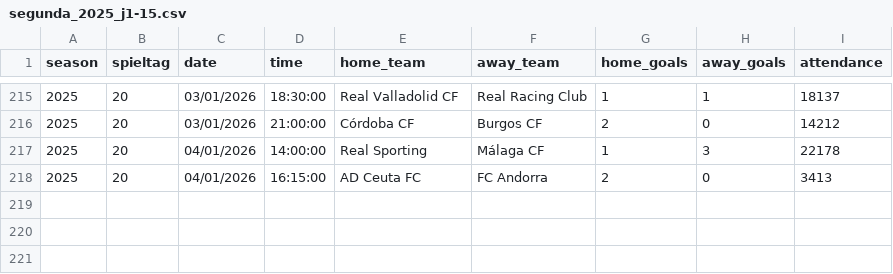
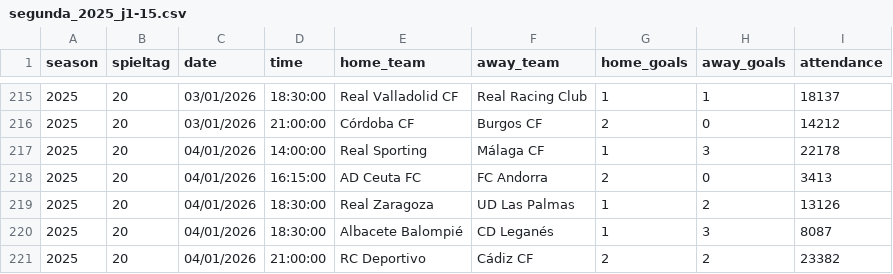
Before and after one commit to jdiegots/aforolab, a CSV file: public/data/matches/segunda_2025_j1-15.csv, drawn as a sheet; only a part is shown, gaps mark what is left out.

```diff
--- a/public/data/matches/segunda_2025_j1-15.csv
+++ b/public/data/matches/segunda_2025_j1-15.csv
@@ -218 +218,4 @@ season,spieltag,date,time,home_team,away_team,home_goals,away_goals,attendance
 2025,20,04/01/2026,16:15:00,AD Ceuta FC,FC Andorra,2,0,3413
+2025,20,04/01/2026,18:30:00,Real Zaragoza,UD Las Palmas,1,2,13126
+2025,20,04/01/2026,18:30:00,Albacete Balompié,CD Leganés,1,3,8087
+2025,20,04/01/2026,21:00:00,RC Deportivo,Cádiz CF,2,2,23382
```
Also changed, not shown: public/data/matches/laliga_2025_j1-13.csv.
